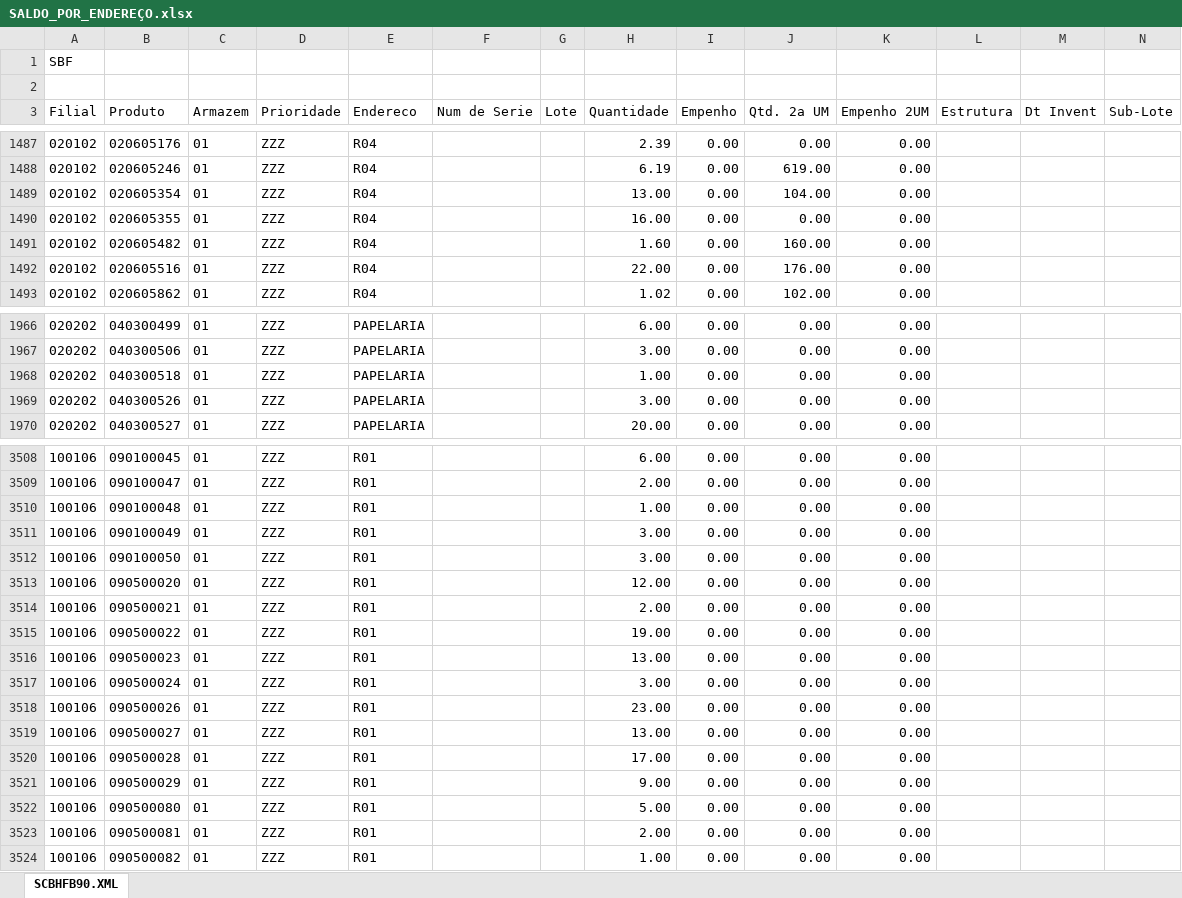
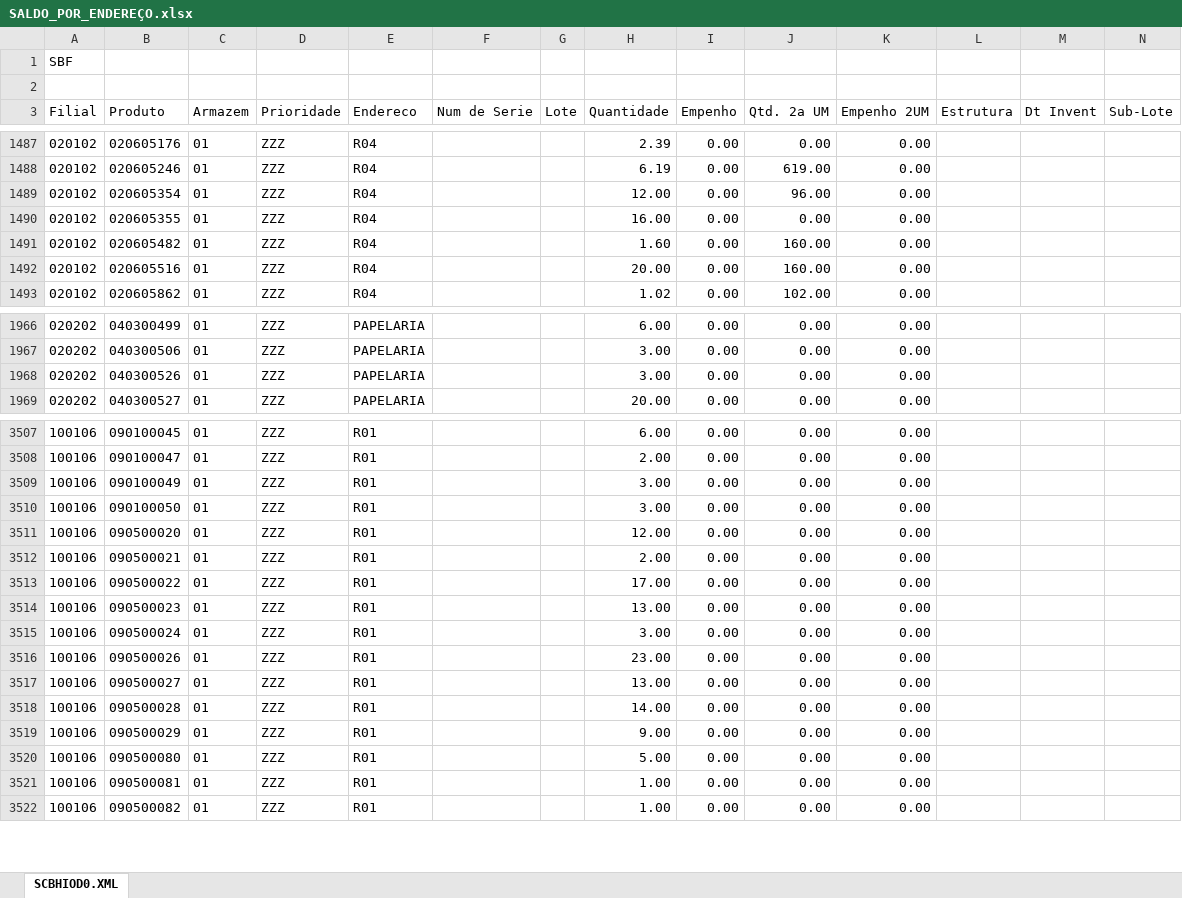
Before and after one commit to kaiquesiqueira-tech/CONSULTOR-PRODUTOS, an Excel workbook: dados/SALDO_POR_ENDEREÇO.xlsx, sheet SCBHIOD0.XML, drawn as a sheet; only a part is shown, gaps mark what is left out; values as stored, in another font and other column widths than the file's, no borders; removed rows and columns are numbered as before the commit, all else as after; the diff covers the shown part only; the diff names each change by its address in the sheet, - before the commit and + after, or states it on an @@ line.

```diff
--- a/dados/SALDO_POR_ENDEREÇO.xlsx (sheet SCBHIOD0.XML)
+++ b/dados/SALDO_POR_ENDEREÇO.xlsx (sheet SCBHIOD0.XML)
-sheet tab: SCBHFB90.XML
+sheet tab: SCBHIOD0.XML
-H1489 (Quantidade): 13.00
+H1489 (Quantidade): 12.00
-J1489 (Qtd. 2a UM): 104.00
+J1489 (Qtd. 2a UM): 96.00
-H1492 (Quantidade): 22.00
+H1492 (Quantidade): 20.00
-J1492 (Qtd. 2a UM): 176.00
+J1492 (Qtd. 2a UM): 160.00
-row 1968: 020202 | 040300518 | 01 | ZZZ | PAPELARIA |  |  | 1.00 | 0.00 | 0.00 | 0.00
-row 3510: 100106 | 090100048 | 01 | ZZZ | R01 |  |  | 1.00 | 0.00 | 0.00 | 0.00
-H3513 (Quantidade): 19.00
+H3513 (Quantidade): 17.00
-H3518 (Quantidade): 17.00
+H3518 (Quantidade): 14.00
-H3521 (Quantidade): 2.00
+H3521 (Quantidade): 1.00
```
Also changed, not shown: 83 edited cells elsewhere in this sheet, 3 other files.
